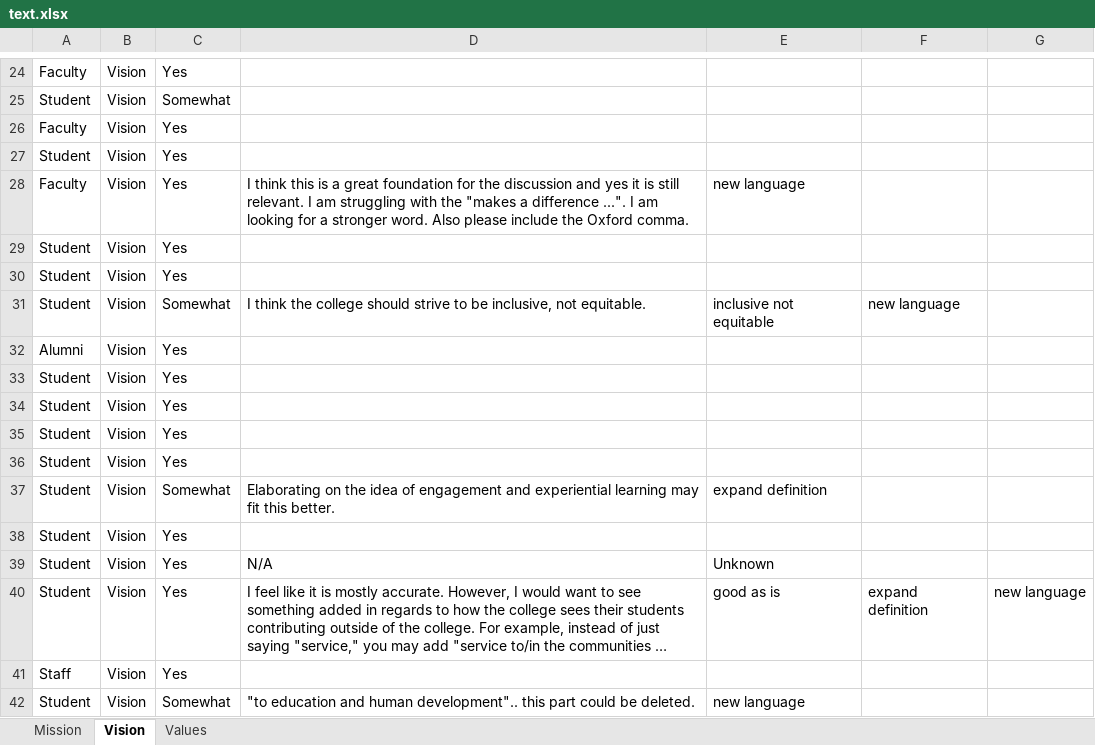
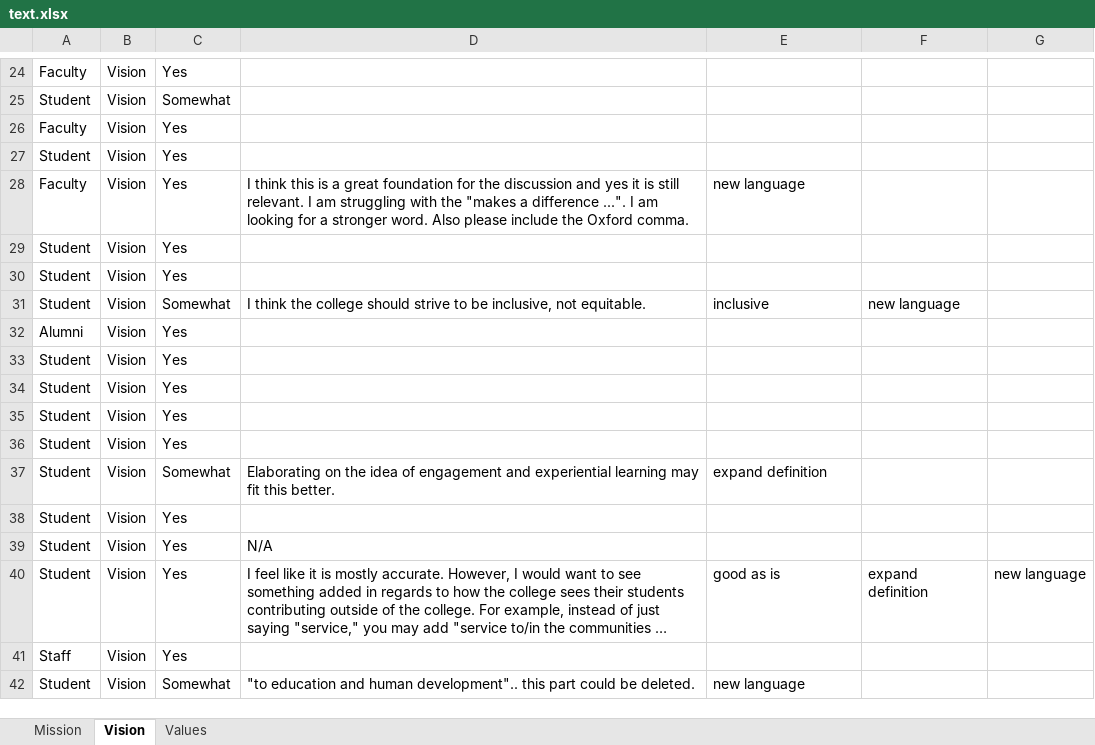
Before and after one commit to vpascal/survey_app, an Excel workbook: text.xlsx, sheet Vision, drawn as a sheet; only a part is shown, gaps mark what is left out; long unchanged cells end in …; values as stored, in another font and other column widths than the file's, no borders; the diff names each change by its address in the sheet, - before the commit and + after, or states it on an @@ line.

```diff
--- a/text.xlsx (sheet Vision)
+++ b/text.xlsx (sheet Vision)
-E31: inclusive not equitable
+E31: inclusive
-E39: Unknown
+E39: (empty)
```
Also changed, not shown: sheet Mission, sheet Values, 2 other files.
